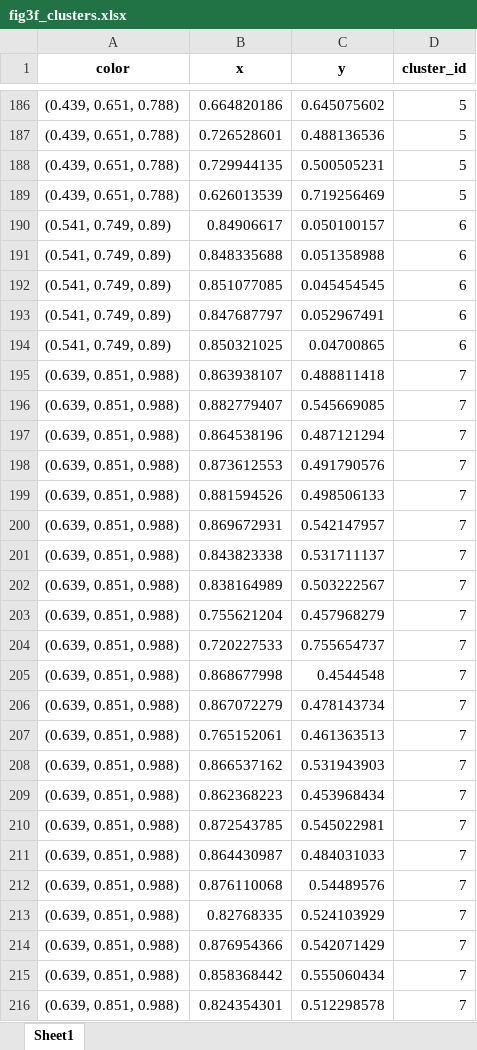
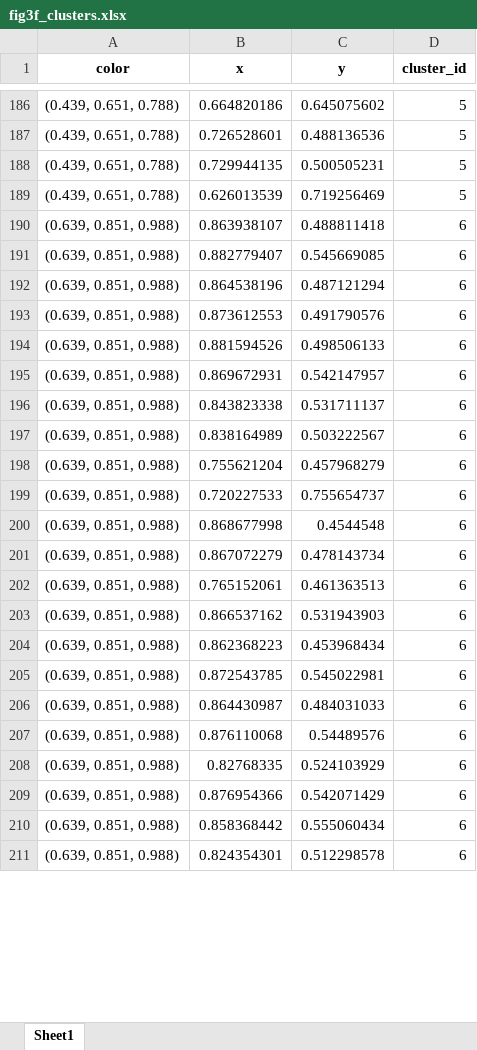
Before and after one commit to steevelaquitaine/spikebias, an Excel workbook: figures/8_source_data/fig3f/fig3f_clusters.xlsx, sheet Sheet1, drawn as a sheet; only a part is shown, gaps mark what is left out; values as stored, in another font and other column widths than the file's, no borders; removed rows and columns are numbered as before the commit, all else as after; the diff covers the shown part only; the diff names each change by its address in the sheet, - before the commit and + after, or states it on an @@ line.

```diff
--- a/figures/8_source_data/fig3f/fig3f_clusters.xlsx (sheet Sheet1)
+++ b/figures/8_source_data/fig3f/fig3f_clusters.xlsx (sheet Sheet1)
-row 190: (0.541, 0.749, 0.89) | 0.84906617 | 0.050100157 | 6
-row 191: (0.541, 0.749, 0.89) | 0.848335688 | 0.051358988 | 6
-row 192: (0.541, 0.749, 0.89) | 0.851077085 | 0.045454545 | 6
-row 193: (0.541, 0.749, 0.89) | 0.847687797 | 0.052967491 | 6
-row 194: (0.541, 0.749, 0.89) | 0.850321025 | 0.04700865 | 6
-D190:D211 (cluster_id): 7
+D190:D211 (cluster_id): 6
```
Also changed, not shown: 4 removed rows and 9 edited cells elsewhere in this sheet, 9 other files.
